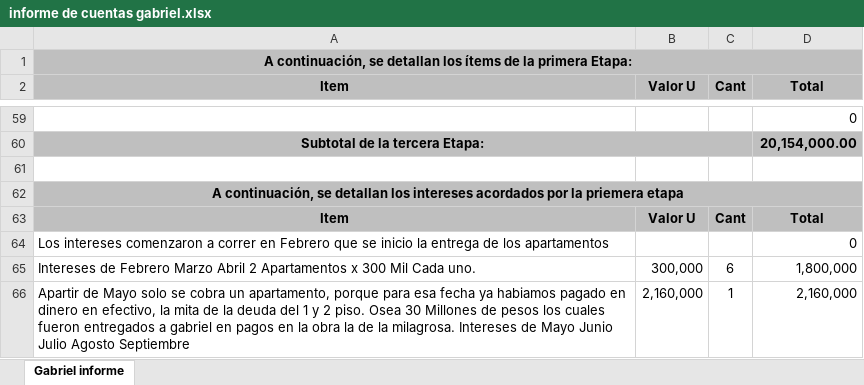
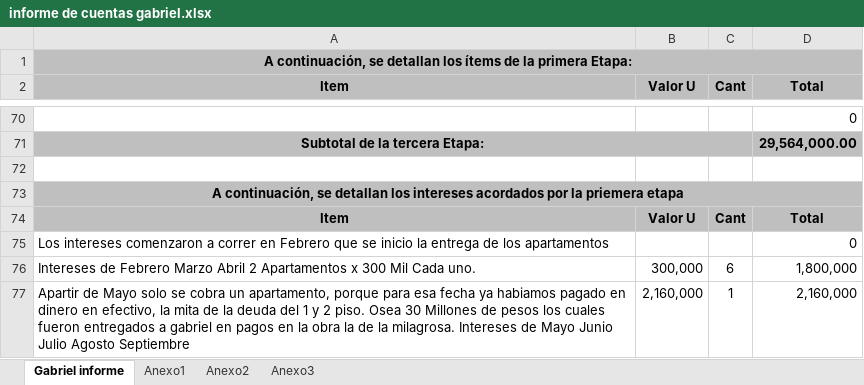
Before and after one commit to jhoncastrillon9/Diamante, an Excel workbook: informe de cuentas gabriel.xlsx, sheet Gabriel informe, drawn as a sheet; only a part is shown, gaps mark what is left out; values as stored, in another font and other column widths than the file's, no borders; addresses are those after the commit; the diff covers the shown part only; the diff names each change by its address in the sheet, - before the commit and + after, or states it on an @@ line.

```diff
--- a/informe de cuentas gabriel.xlsx (sheet Gabriel informe)
+++ b/informe de cuentas gabriel.xlsx (sheet Gabriel informe)
+sheet tab: Anexo1
+sheet tab: Anexo2
+sheet tab: Anexo3
-D71 (Total): 20,154,000.00
+D71 (Total): 29,564,000.00
```
Also changed, not shown: 25 added rows, 12 removed rows, 2 moved rows, 9 edited cells and cell formats elsewhere in this sheet, formulas that keep their value, informe General de pagos 2018.xlsx.
